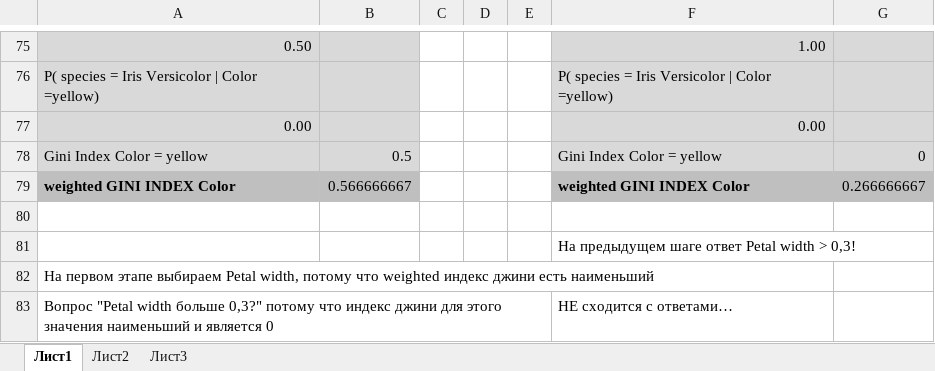
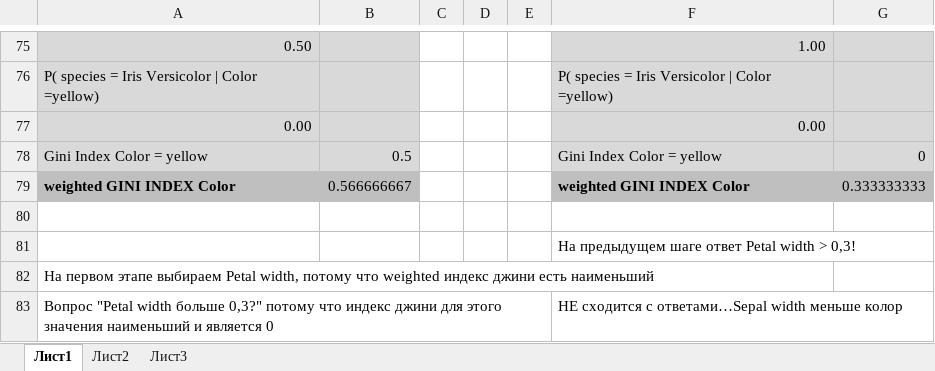
Before and after one commit to Rtogoev/Boring, an Excel workbook: ml_ai/trees/Пример создания дерева принятия решений.xlsx, sheet Лист1, drawn as a sheet; only a part is shown, gaps mark what is left out; values as stored, in another font and other column widths than the file's, no borders; conditional formats and table styles not drawn; the diff names each change by its address in the sheet, - before the commit and + after, or states it on an @@ line.

Commit message:
second olit: fix color gini

```diff
--- a/ml_ai/trees/Пример создания дерева принятия решений.xlsx (sheet Лист1)
+++ b/ml_ai/trees/Пример создания дерева принятия решений.xlsx (sheet Лист1)
-G79: 0.266666667
+G79: 0.333333333
-F83: НЕ сходится с ответами…
+F83: НЕ сходится с ответами…Sepal width меньше колор
```
